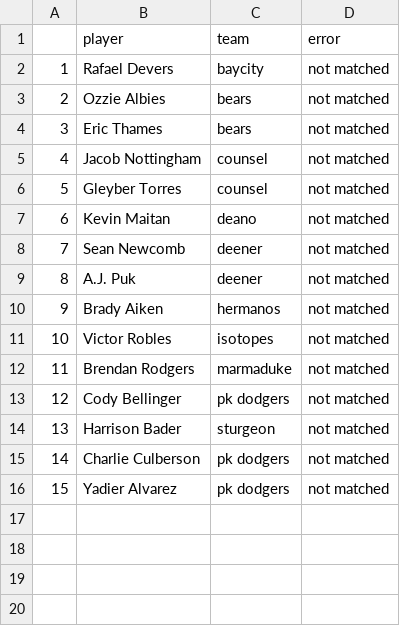
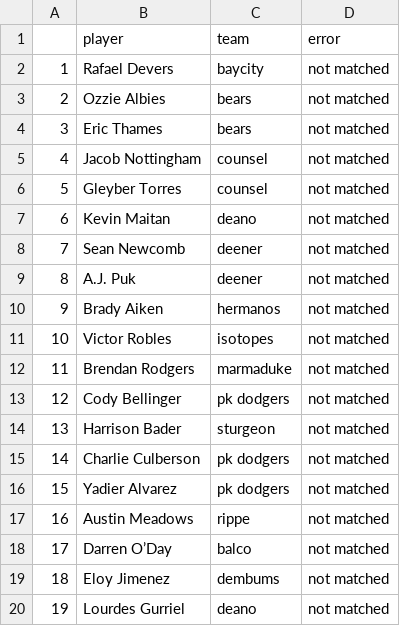
Before and after one commit to seanwllms/Fantasy2020, a CSV file: drafterrors.csv, drawn as a sheet.

```diff
--- a/drafterrors.csv
+++ b/drafterrors.csv
@@ -16 +16,5 @@
 "15","Yadier Alvarez","pk dodgers","not matched"
+"16","Austin Meadows","rippe","not matched"
+"17","Darren O’Day","balco","not matched"
+"18","Eloy Jimenez","dembums","not matched"
+"19","Lourdes Gurriel","deano","not matched"
```
Also changed, not shown: bestremaining.csv, draftpicks.csv, 5 other files.
